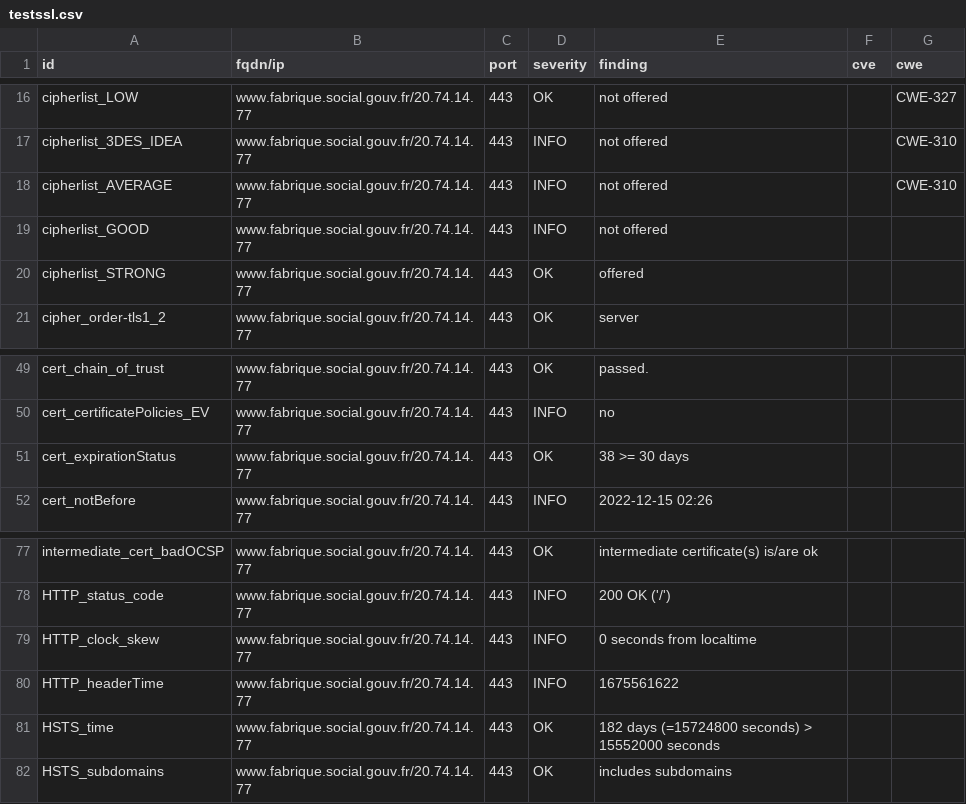
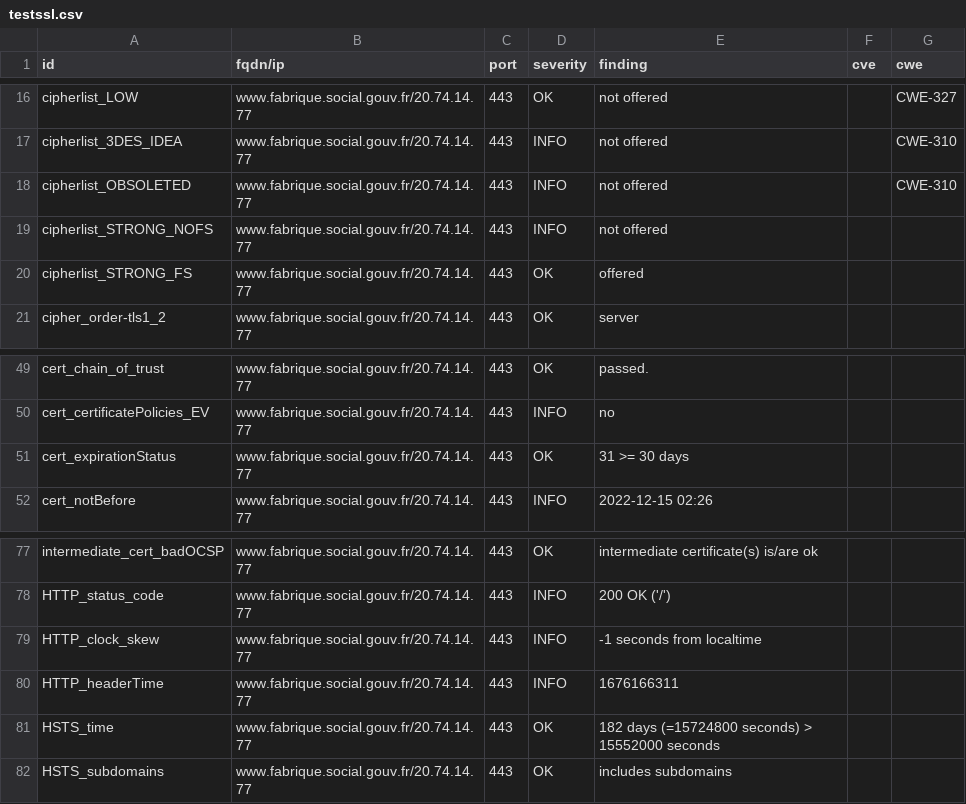
Before and after one commit to vviers/dahslord, a CSV file: results/aHR0cHM6Ly93d3cuZmFicmlxdWUuc29jaWFsLmdvdXYuZnI=/testssl.csv, drawn as a sheet; only a part is shown, gaps mark what is left out.

```diff
--- a/results/aHR0cHM6Ly93d3cuZmFicmlxdWUuc29jaWFsLmdvdXYuZnI=/testssl.csv
+++ b/results/aHR0cHM6Ly93d3cuZmFicmlxdWUuc29jaWFsLmdvdXYuZnI=/testssl.csv
@@ -17,5 +17,5 @@
 "cipherlist_3DES_IDEA","www.fabrique.social.gouv.fr/20.74.14.77","443","INFO","not offered","","CWE-310"
-"cipherlist_AVERAGE","www.fabrique.social.gouv.fr/20.74.14.77","443","INFO","not offered","","CWE-310"
-"cipherlist_GOOD","www.fabrique.social.gouv.fr/20.74.14.77","443","INFO","not offered","",""
-"cipherlist_STRONG","www.fabrique.social.gouv.fr/20.74.14.77","443","OK","offered","",""
+"cipherlist_OBSOLETED","www.fabrique.social.gouv.fr/20.74.14.77","443","INFO","not offered","","CWE-310"
+"cipherlist_STRONG_NOFS","www.fabrique.social.gouv.fr/20.74.14.77","443","INFO","not offered","",""
+"cipherlist_STRONG_FS","www.fabrique.social.gouv.fr/20.74.14.77","443","OK","offered","",""
 "cipher_order-tls1_2","www.fabrique.social.gouv.fr/20.74.14.77","443","OK","server","",""
@@ -50,3 +50,3 @@
 "cert_certificatePolicies_EV","www.fabrique.social.gouv.fr/20.74.14.77","443","INFO","no","",""
-"cert_expirationStatus","www.fabrique.social.gouv.fr/20.74.14.77","443","OK","38 >= 30 days","",""
+"cert_expirationStatus","www.fabrique.social.gouv.fr/20.74.14.77","443","OK","31 >= 30 days","",""
 "cert_notBefore","www.fabrique.social.gouv.fr/20.74.14.77","443","INFO","2022-12-15 02:26","",""
@@ -78,4 +78,4 @@
 "HTTP_status_code","www.fabrique.social.gouv.fr/20.74.14.77","443","INFO","200 OK ('/')","",""
-"HTTP_clock_skew","www.fabrique.social.gouv.fr/20.74.14.77","443","INFO","0 seconds from localtime","",""
-"HTTP_headerTime","www.fabrique.social.gouv.fr/20.74.14.77","443","INFO","1675561622","",""
+"HTTP_clock_skew","www.fabrique.social.gouv.fr/20.74.14.77","443","INFO","-1 seconds from localtime","",""
+"HTTP_headerTime","www.fabrique.social.gouv.fr/20.74.14.77","443","INFO","1676166311","",""
 "HSTS_time","www.fabrique.social.gouv.fr/20.74.14.77","443","OK","182 days (=15724800 seconds) > 15552000 seconds","",""
```
Also changed, not shown: 14 other files.
